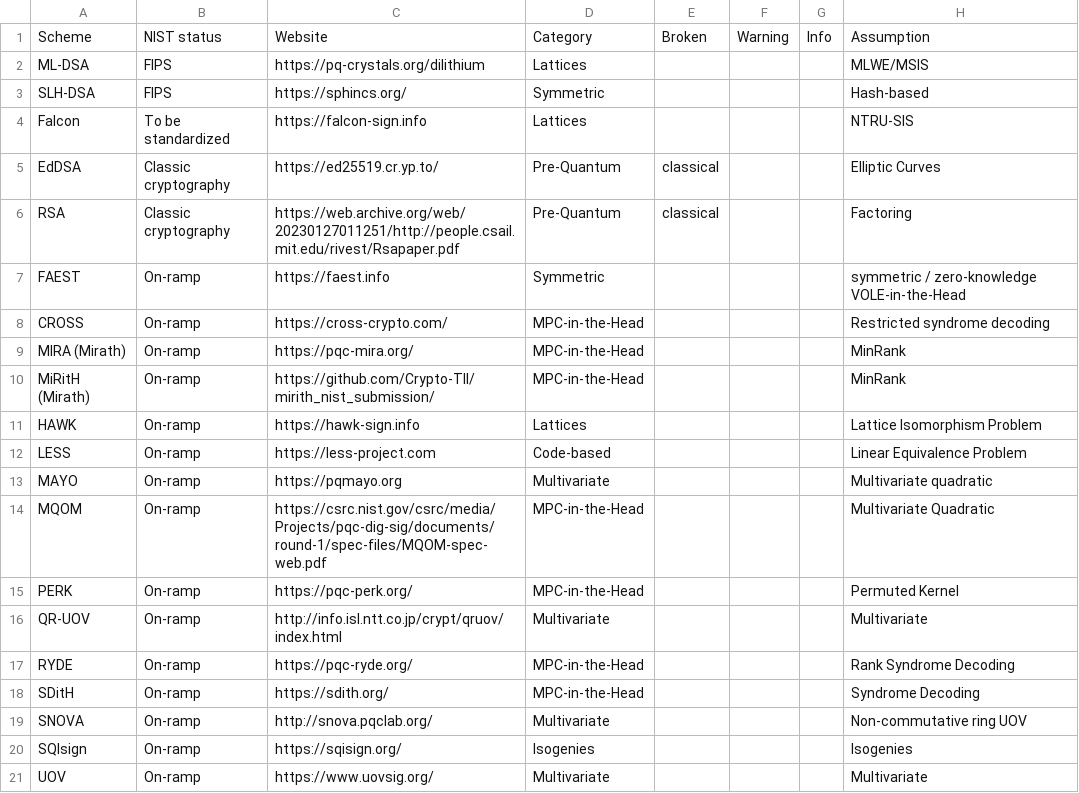
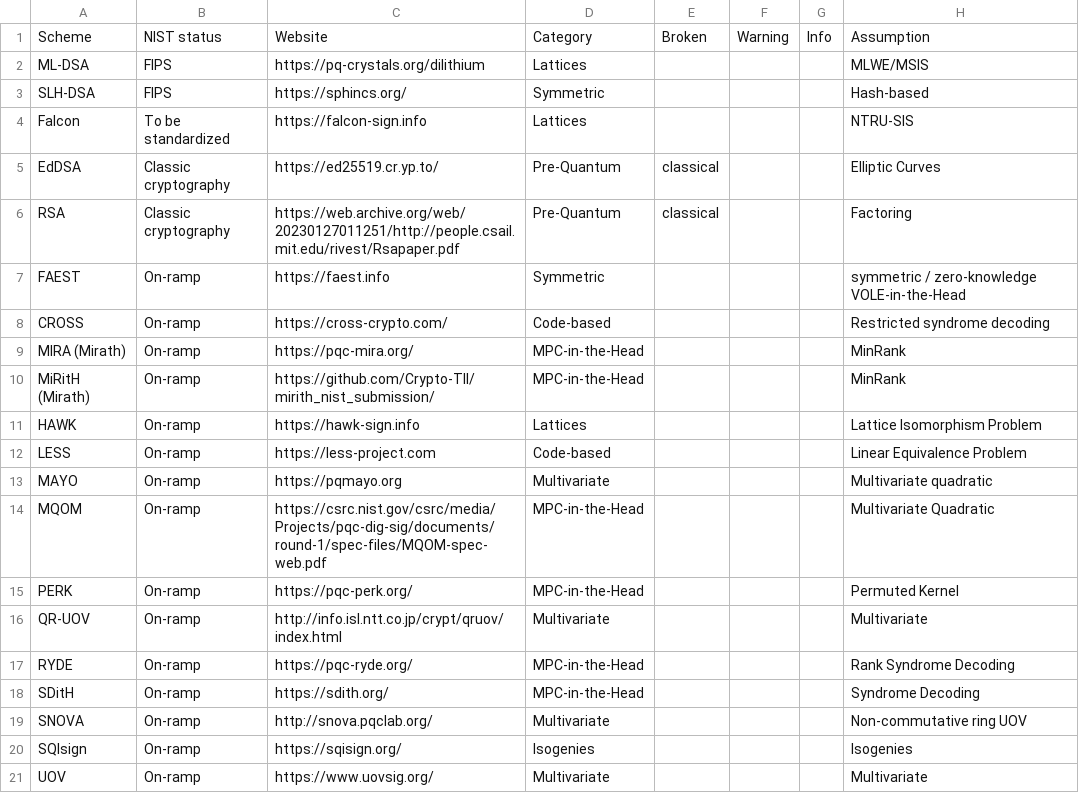
Before and after one commit to PQShield/nist-sigs-zoo, a CSV file: data/schemes.csv, drawn as a sheet.

```diff
--- a/data/schemes.csv
+++ b/data/schemes.csv
@@ -7,3 +7,3 @@ RSA,Classic cryptography,https://web.archive.org/web/20230127011251/http://peopl
 FAEST,On-ramp,https://faest.info,Symmetric,,,,symmetric / zero-knowledge VOLE-in-the-Head
-CROSS,On-ramp,https://cross-crypto.com/,MPC-in-the-Head,,,,Restricted syndrome decoding
+CROSS,On-ramp,https://cross-crypto.com/,Code-based,,,,Restricted syndrome decoding
 MIRA (Mirath),On-ramp,https://pqc-mira.org/,MPC-in-the-Head,,,,MinRank
```
Also changed, not shown: round-1/data/schemes.csv.
